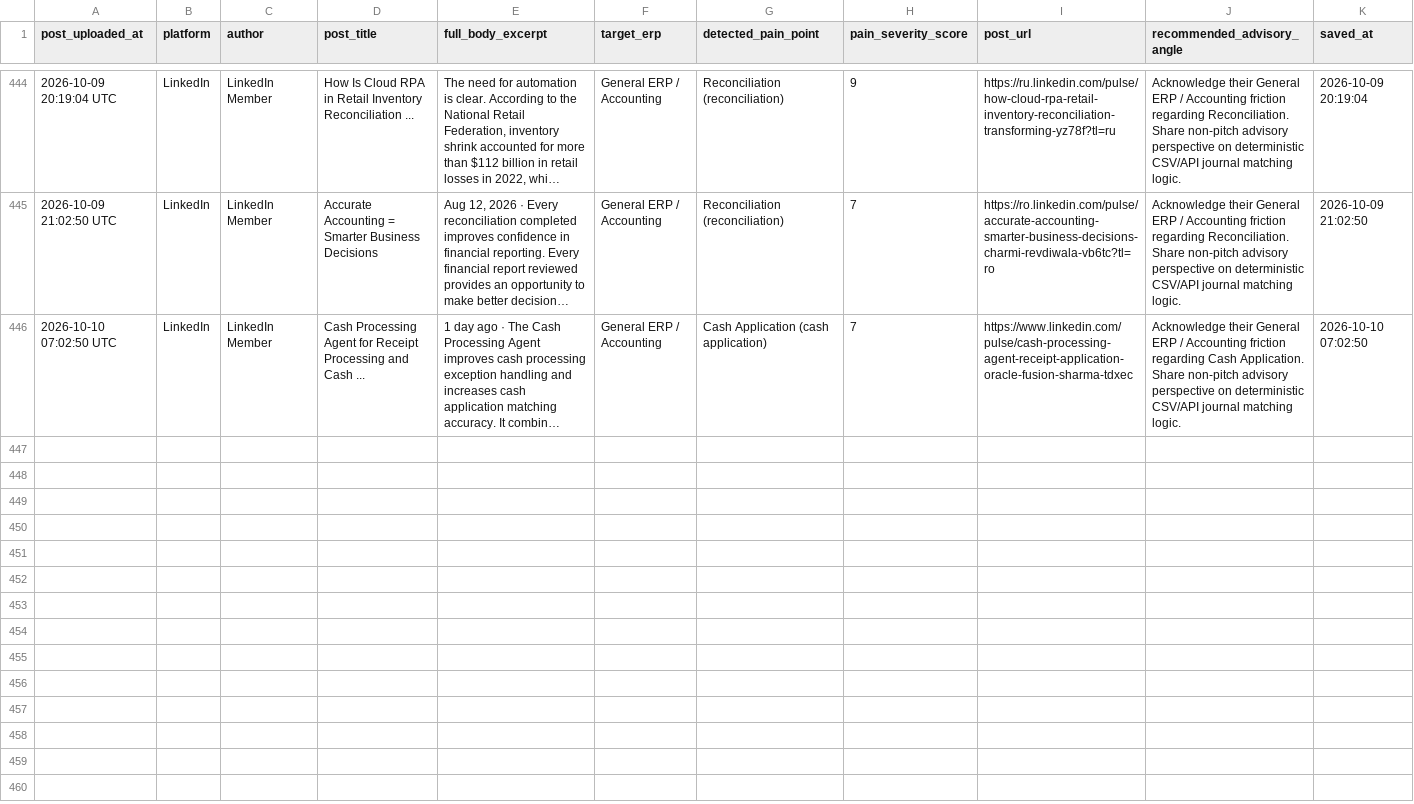
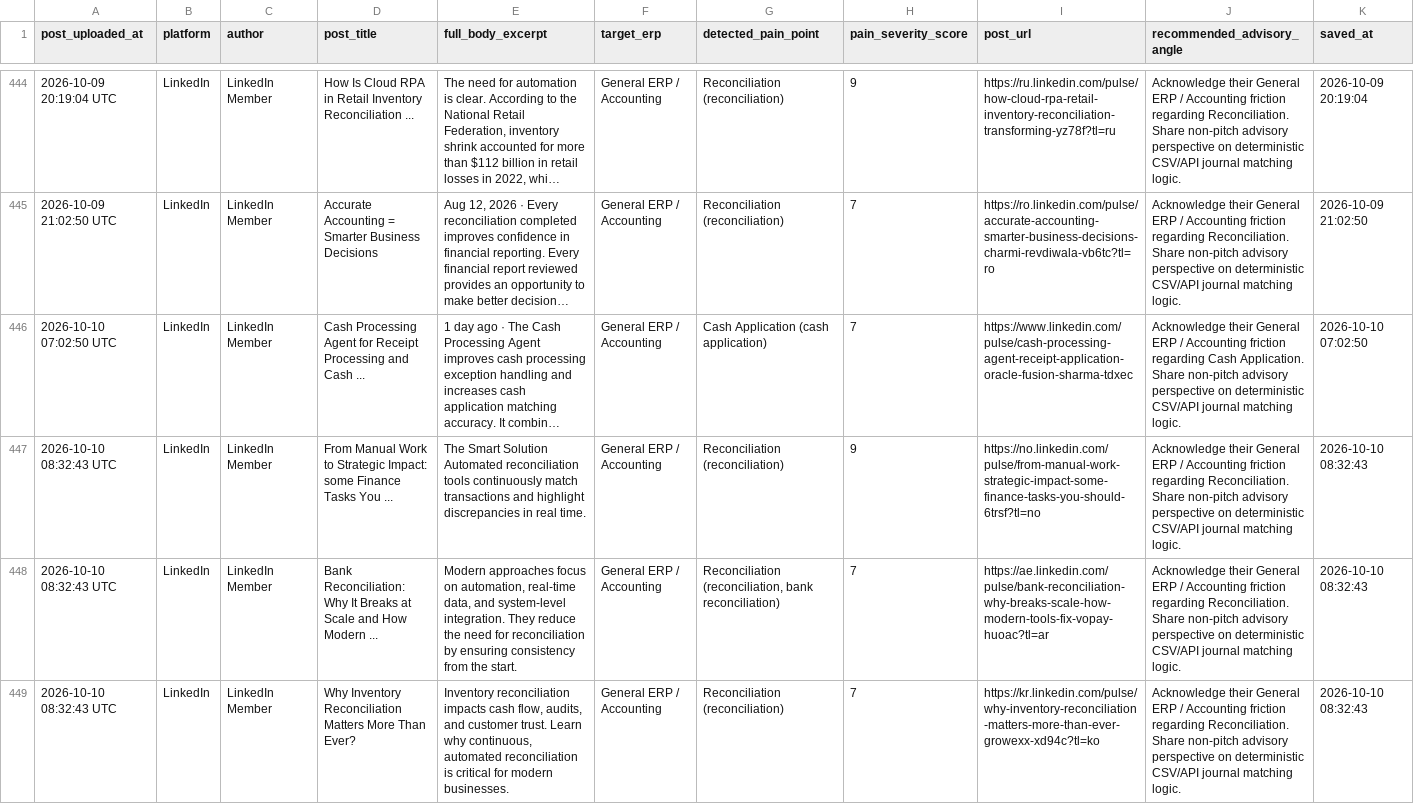
Before and after one commit to k39139215-gif/verasett-social-radar, a CSV file: social_leads/linkedin_leads.csv, drawn as a sheet; only a part is shown, gaps mark what is left out; long unchanged cells end in …; the diff names each change by its address in the sheet, - before the commit and + after, or states it on an @@ line.

Commit message:
Auto-harvest: Fresh social intent leads [skip ci]

```diff
--- a/social_leads/linkedin_leads.csv
+++ b/social_leads/linkedin_leads.csv
+row 447: 2026-10-10 08:32:43 UTC | LinkedIn | LinkedIn Member | From Manual Work to Strategic Impact: some Finance Tasks You ... | The Smart Solution Automated reconciliation tools continuously match transactions and highlight discrepancies in real time. | General ERP / Accounting | Reconciliation (reconciliation) | 9 | https://no.linkedin.com/pulse/from-manual-work-strategic-impact-some-finance-tasks-you-should-6trsf?tl=no | Acknowledge their General ERP / Accounting friction regarding Reconciliation. Share non-pitch advisory perspective on deterministic CSV/API journal matching logic. | 2026-10-10 08:32:43
+row 448: 2026-10-10 08:32:43 UTC | LinkedIn | LinkedIn Member | Bank Reconciliation: Why It Breaks at Scale and How Modern ... | Modern approaches focus on automation, real-time data, and system-level integration. They reduce the need for reconciliation by ensuring consistency from the start. | General ERP / Accounting | Reconciliation (reconciliation, bank reconciliation) | 7 | https://ae.linkedin.com/pulse/bank-reconciliation-why-breaks-scale-how-modern-tools-fix-vopay-huoac?tl=ar | Acknowledge their General ERP / Accounting friction regarding Reconciliation. Share non-pitch advisory perspective on deterministic CSV/API journal matching logic. | 2026-10-10 08:32:43
+row 449: 2026-10-10 08:32:43 UTC | LinkedIn | LinkedIn Member | Why Inventory Reconciliation Matters More Than Ever? | Inventory reconciliation impacts cash flow, audits, and customer trust. Learn why continuous, automated reconciliation is critical for modern businesses. | General ERP / Accounting | Reconciliation (reconciliation) | 7 | https://kr.linkedin.com/pulse/why-inventory-reconciliation-matters-more-than-ever-growexx-xd94c?tl=ko | Acknowledge their General ERP / Accounting friction regarding Reconciliation. Share non-pitch advisory perspective on deterministic CSV/API journal matching logic. | 2026-10-10 08:32:43
```
Also changed, not shown: 2 other files.
